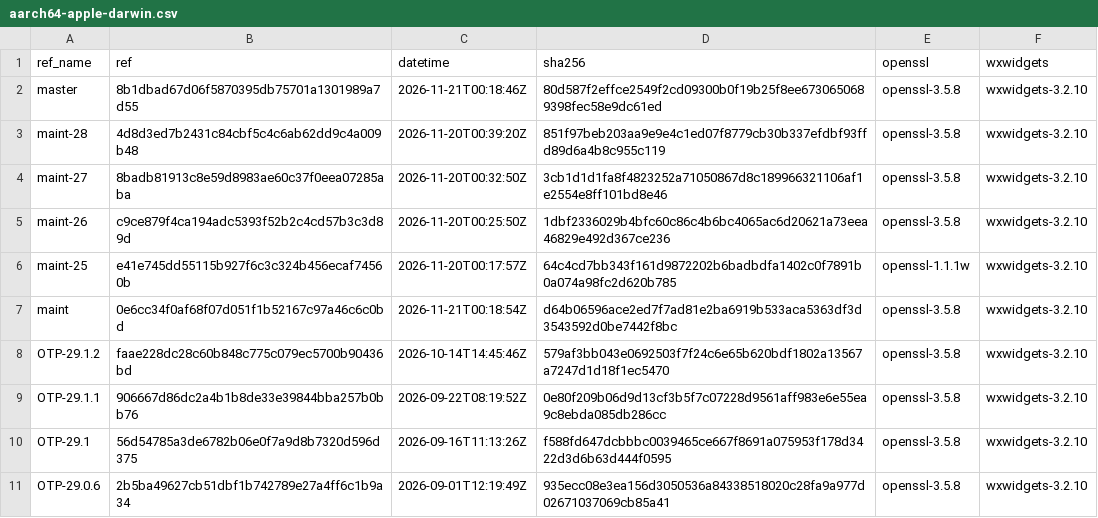
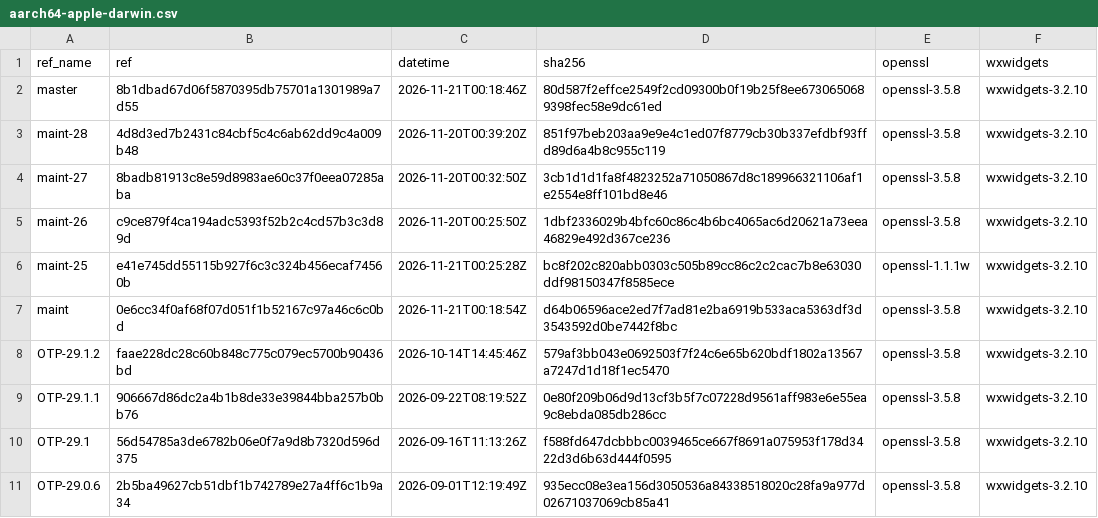
Before and after one commit to erlef/otp_builds, a CSV file: builds/aarch64-apple-darwin.csv, drawn as a sheet; only a part is shown.

```diff
--- a/builds/aarch64-apple-darwin.csv
+++ b/builds/aarch64-apple-darwin.csv
@@ -5,3 +5,3 @@ maint-27,8badb81913c8e59d8983ae60c37f0eea07285aba,2026-11-20T00:32:50Z,3cb1d1d1f
 maint-26,c9ce879f4ca194adc5393f52b2c4cd57b3c3d89d,2026-11-20T00:25:50Z,1dbf2336029b4bfc60c86c4b6bc4065ac6d20621a73eea46829e492d367ce236,openssl-3.5.8,wxwidgets-3.2.10
-maint-25,e41e745dd55115b927f6c3c324b456ecaf74560b,2026-11-20T00:17:57Z,64c4cd7bb343f161d9872202b6badbdfa1402c0f7891b0a074a98fc2d620b785,openssl-1.1.1w,wxwidgets-3.2.10
+maint-25,e41e745dd55115b927f6c3c324b456ecaf74560b,2026-11-21T00:25:28Z,bc8f202c820abb0303c505b89cc86c2c2cac7b8e63030ddf98150347f8585ece,openssl-1.1.1w,wxwidgets-3.2.10
 maint,0e6cc34f0af68f07d051f1b52167c97a46c6c0bd,2026-11-21T00:18:54Z,d64b06596ace2ed7f7ad81e2ba6919b533aca5363df3d3543592d0be7442f8bc,openssl-3.5.8,wxwidgets-3.2.10
```
